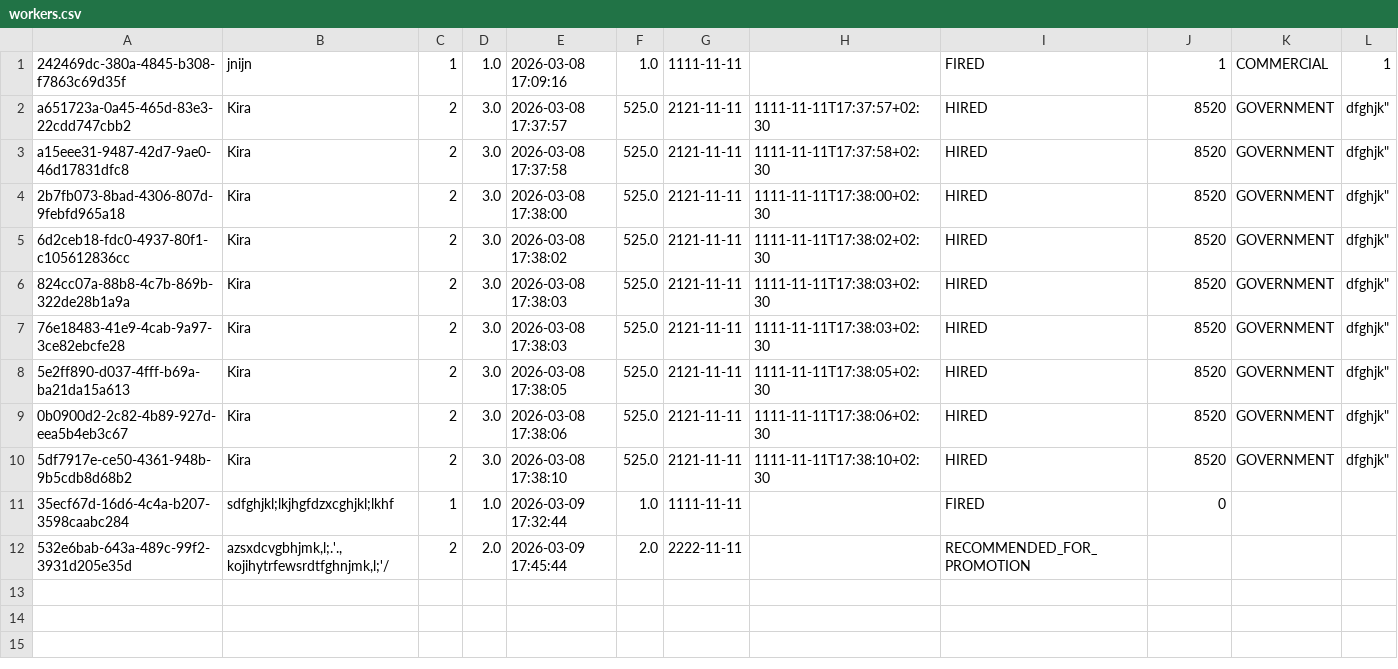
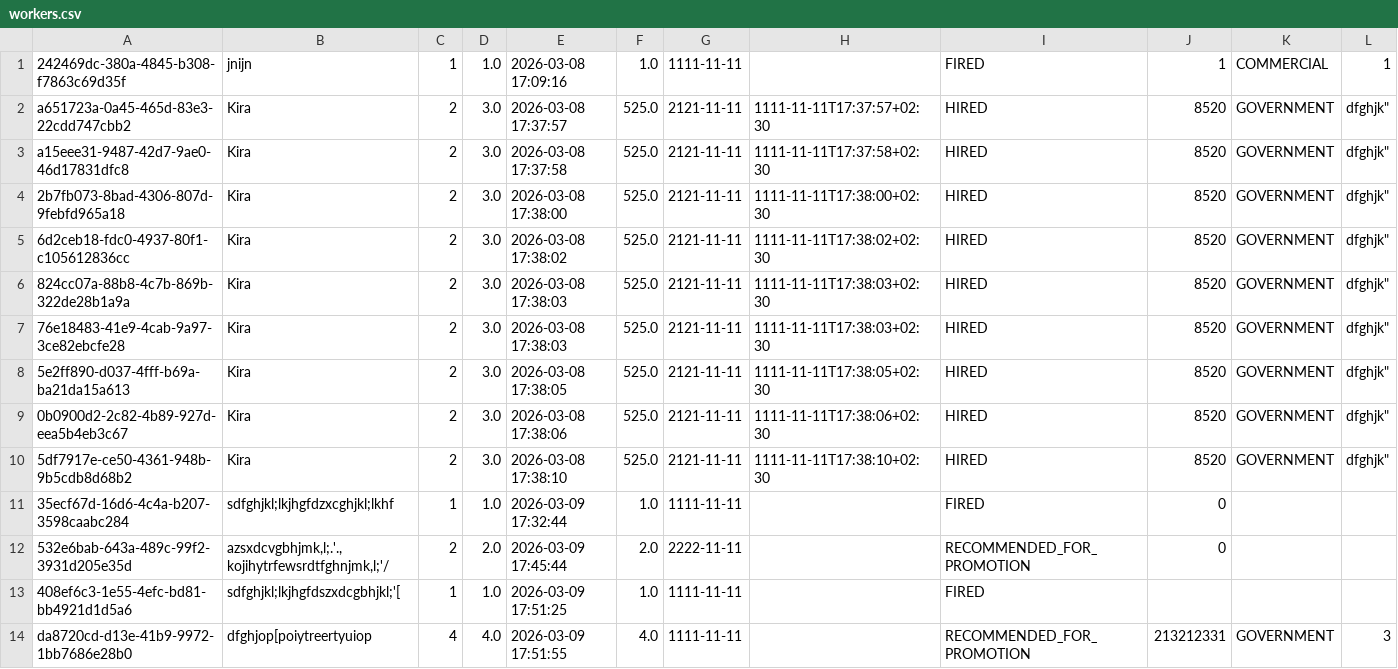
Before and after one commit to al-ek-sa/lab5-8, a CSV file: workers.csv, drawn as a sheet.

```diff
--- a/workers.csv
+++ b/workers.csv
@@ -11,2 +11,4 @@
 "35ecf67d-16d6-4c4a-b207-3598caabc284";"sdfghjkl;lkjhgfdzxcghjkl;lkhf";"1";"1.0";"2026-03-09 17:32:44";"1.0";"1111-11-11";"";"FIRED";"0";"";""
-"532e6bab-643a-489c-99f2-3931d205e35d";"azsxdcvgbhjmk,l;.'.,kojihytrfewsrdtfghnjmk,l;'/";"2";"2.0";"2026-03-09 17:45:44";"2.0";"2222-11-11";"";"RECOMMENDED_FOR_PROMOTION";"";"";""
+"532e6bab-643a-489c-99f2-3931d205e35d";"azsxdcvgbhjmk,l;.'.,kojihytrfewsrdtfghnjmk,l;'/";"2";"2.0";"2026-03-09 17:45:44";"2.0";"2222-11-11";"";"RECOMMENDED_FOR_PROMOTION";"0";"";""
+"408ef6c3-1e55-4efc-bd81-bb4921d1d5a6";"sdfghjkl;lkjhgfdszxdcgbhjkl;'[";"1";"1.0";"2026-03-09 17:51:25";"1.0";"1111-11-11";"";"FIRED";"";"";""
+"da8720cd-d13e-41b9-9972-1bb7686e28b0";"dfghjop[poiytreertyuiop";"4";"4.0";"2026-03-09 17:51:55";"4.0";"1111-11-11";"";"RECOMMENDED_FOR_PROMOTION";"213212331";"GOVERNMENT";"3"
```
Also changed, not shown: 50 other files.
